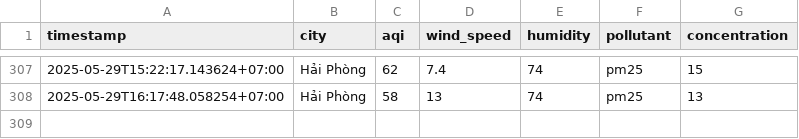
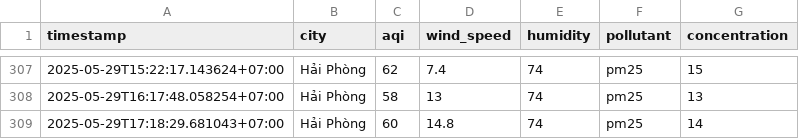
Before and after one commit to 2noScript/iqair-checking, a CSV file: data/Hai_Phong/aqi_Hai_Phong_2025_may.csv, drawn as a sheet; only a part is shown, gaps mark what is left out.

```diff
--- a/data/Hai_Phong/aqi_Hai_Phong_2025_may.csv
+++ b/data/Hai_Phong/aqi_Hai_Phong_2025_may.csv
@@ -308 +308,2 @@ timestamp,city,aqi,wind_speed,humidity,pollutant,concentration
 2025-05-29T16:17:48.058254+07:00,Hải Phòng,58,13,74,pm25,13
+2025-05-29T17:18:29.681043+07:00,Hải Phòng,60,14.8,74,pm25,14
```
Also changed, not shown: data/Da_Nang/aqi_Da_Nang_2025_may.csv, data/Hai_Duong/aqi_Hai_Duong_2025_may.csv, 8 other files.
